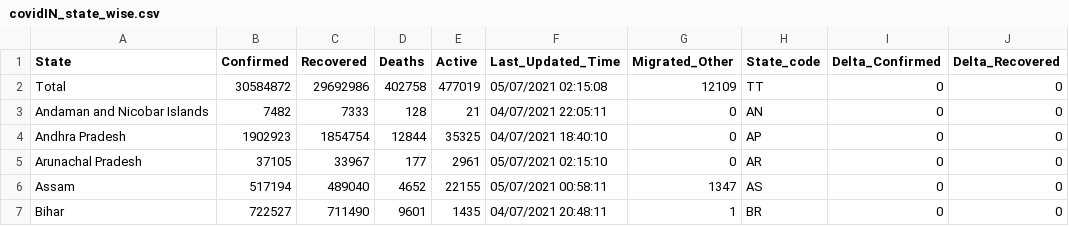
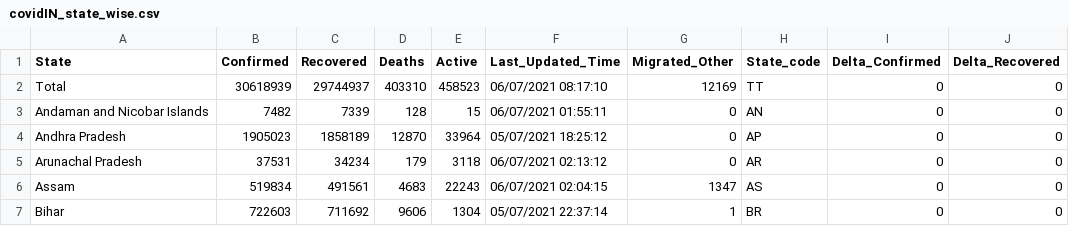
Before and after one commit to arya46/Covid-19-EDA, a CSV file: data/covidIN_state_wise.csv, drawn as a sheet; only a part is shown; the diff covers the shown part only; the diff names each change by its address in the sheet, - before the commit and + after, or states it on an @@ line.

```diff
--- a/data/covidIN_state_wise.csv
+++ b/data/covidIN_state_wise.csv
-B2 (Confirmed): 30584872
+B2 (Confirmed): 30618939
-C2 (Recovered): 29692986
+C2 (Recovered): 29744937
-D2 (Deaths): 402758
+D2 (Deaths): 403310
-E2 (Active): 477019
+E2 (Active): 458523
-F2 (Last_Updated_Time): 05/07/2021 02:15:08
+F2 (Last_Updated_Time): 06/07/2021 08:17:10
-G2 (Migrated_Other): 12109
+G2 (Migrated_Other): 12169
-C3 (Recovered): 7333
+C3 (Recovered): 7339
-E3 (Active): 21
+E3 (Active): 15
-F3 (Last_Updated_Time): 04/07/2021 22:05:11
+F3 (Last_Updated_Time): 06/07/2021 01:55:11
-B4 (Confirmed): 1902923
+B4 (Confirmed): 1905023
-C4 (Recovered): 1854754
+C4 (Recovered): 1858189
-D4 (Deaths): 12844
+D4 (Deaths): 12870
-E4 (Active): 35325
+E4 (Active): 33964
-F4 (Last_Updated_Time): 04/07/2021 18:40:10
+F4 (Last_Updated_Time): 05/07/2021 18:25:12
-B5 (Confirmed): 37105
+B5 (Confirmed): 37531
-C5 (Recovered): 33967
+C5 (Recovered): 34234
-D5 (Deaths): 177
+D5 (Deaths): 179
-E5 (Active): 2961
+E5 (Active): 3118
-F5 (Last_Updated_Time): 05/07/2021 02:15:10
+F5 (Last_Updated_Time): 06/07/2021 02:13:12
-B6 (Confirmed): 517194
+B6 (Confirmed): 519834
-C6 (Recovered): 489040
+C6 (Recovered): 491561
-D6 (Deaths): 4652
+D6 (Deaths): 4683
-E6 (Active): 22155
+E6 (Active): 22243
-F6 (Last_Updated_Time): 05/07/2021 00:58:11
+F6 (Last_Updated_Time): 06/07/2021 02:04:15
-B7 (Confirmed): 722527
+B7 (Confirmed): 722603
-C7 (Recovered): 711490
+C7 (Recovered): 711692
-D7 (Deaths): 9601
+D7 (Deaths): 9606
-E7 (Active): 1435
+E7 (Active): 1304
-F7 (Last_Updated_Time): 04/07/2021 20:48:11
+F7 (Last_Updated_Time): 05/07/2021 22:37:14
```
Also changed, not shown: 156 edited cells elsewhere in this file, data/cases_ts.csv, data/covidIN_districtwise_current.csv, 3 other files.
